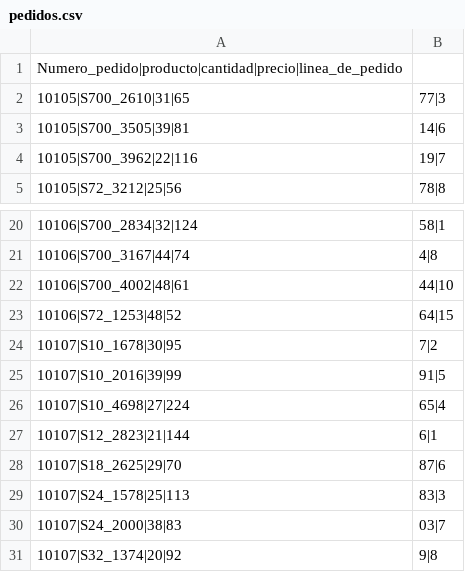
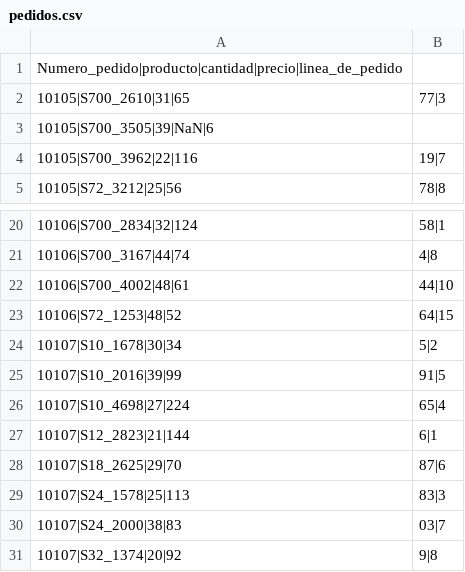
Before and after one commit to HackingSecurity/PYTHON--MIN, a CSV file: 2-PYTHON/analisis_datos_python/unidad_5/pedidos.csv, drawn as a sheet; only a part is shown, gaps mark what is left out.

```diff
--- a/2-PYTHON/analisis_datos_python/unidad_5/pedidos.csv
+++ b/2-PYTHON/analisis_datos_python/unidad_5/pedidos.csv
@@ -2,3 +2,3 @@ Numero_pedido|producto|cantidad|precio|linea_de_pedido
 10105|S700_2610|31|65,77|3
-10105|S700_3505|39|81,14|6
+10105|S700_3505|39|NaN|6
 10105|S700_3962|22|116,19|7
@@ -23,3 +23,3 @@ Numero_pedido|producto|cantidad|precio|linea_de_pedido
 10106|S72_1253|48|52,64|15
-10107|S10_1678|30|95,7|2
+10107|S10_1678|30|34,5|2
 10107|S10_2016|39|99,91|5
```
Also changed, not shown: 1 other file.
